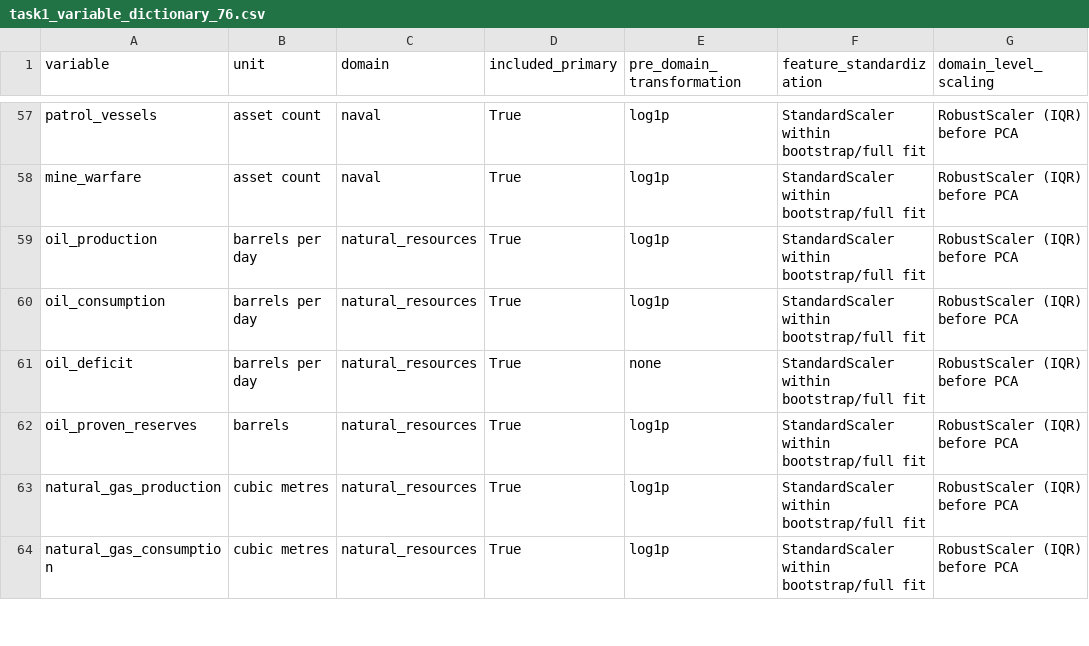
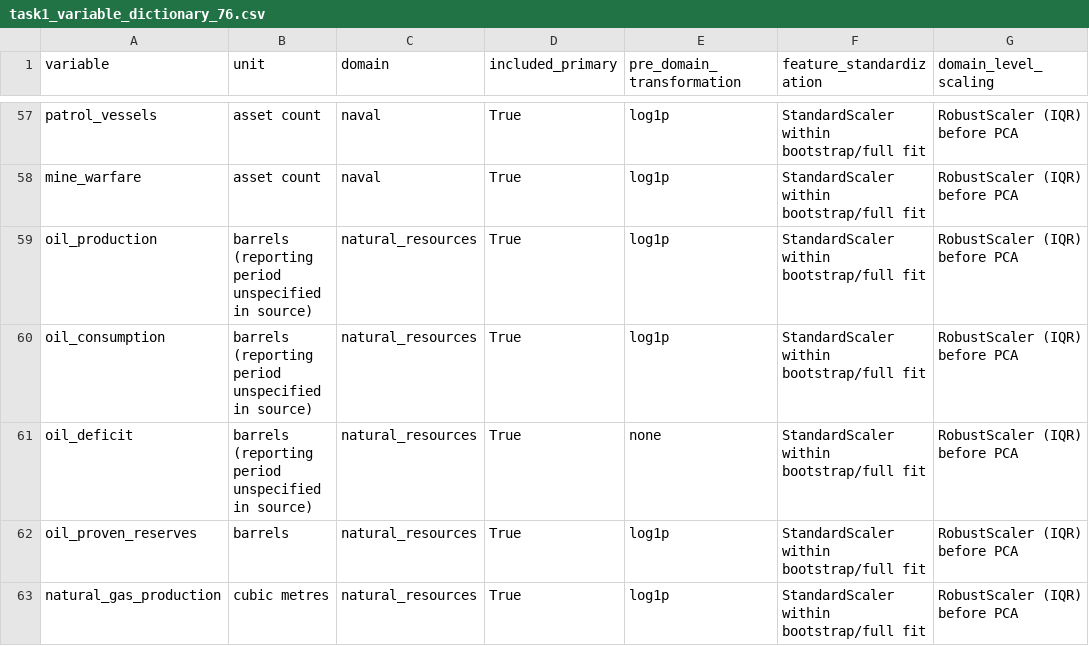
Before and after one commit to umutsaray/beyond-rankings-gfp2026-dss, a CSV file: outputs/capability_profiles/major_revision/task1_variable_dictionary_76.csv, drawn as a sheet; only a part is shown, gaps mark what is left out; the shorter side is filled out with more unchanged rows; the diff names each change by its address in the sheet, - before the commit and + after, or states it on an @@ line.

Commit message:
Correct oil reporting-period units in Table S0

```diff
--- a/outputs/capability_profiles/major_revision/task1_variable_dictionary_76.csv
+++ b/outputs/capability_profiles/major_revision/task1_variable_dictionary_76.csv
-B59:B61 (unit): barrels per day
+B59:B61 (unit): barrels (reporting period unspecified in source)
```
Also changed, not shown: outputs/capability_profiles/major_revision/manifest.csv.
